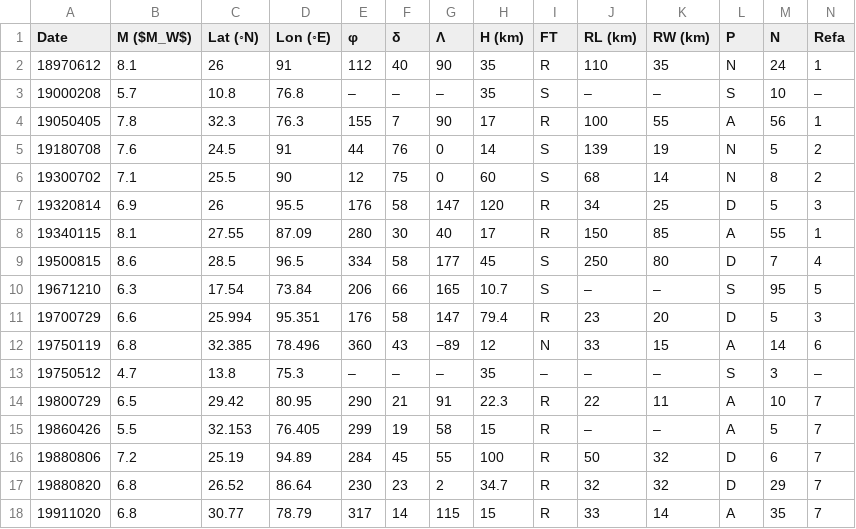
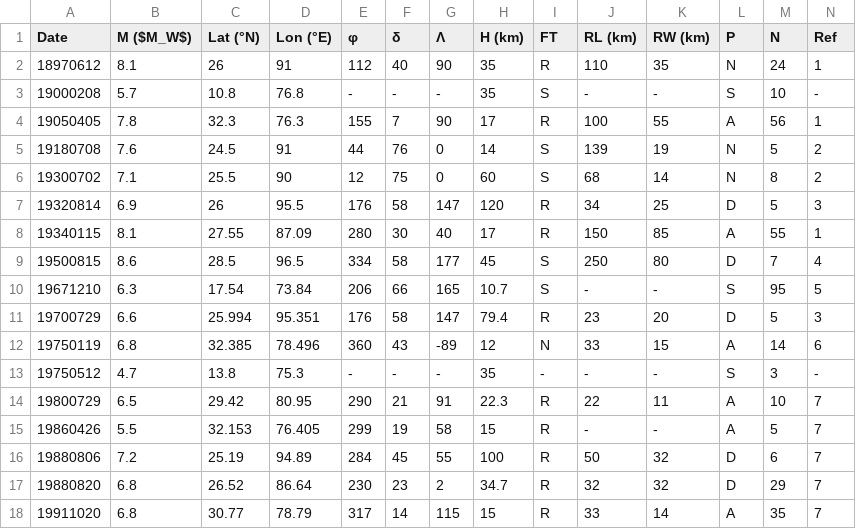
Before and after one commit to nackerley/indian-subcontinent-psha, a CSV file: Data/nath2011peak/Table6.csv, drawn as a sheet; only a part is shown; the diff covers the shown part only; the diff names each change by its address in the sheet, - before the commit and + after, or states it on an @@ line.

```diff
--- a/Data/nath2011peak/Table6.csv
+++ b/Data/nath2011peak/Table6.csv
-C1: Lat (◦N)
+C1: Lat (°N)
-D1: Lon (◦E)
+D1: Lon (°E)
-N1: Refa
+N1: Ref
-E3 (φ): –
+E3 (φ): -
-F3 (δ): –
+F3 (δ): -
-G3 (Λ): –
+G3 (Λ): -
-J3 (RL (km)): –
+J3 (RL (km)): -
-K3 (RW (km)): –
+K3 (RW (km)): -
-N3 (Ref): –
+N3 (Ref): -
-J10 (RL (km)): –
+J10 (RL (km)): -
-K10 (RW (km)): –
+K10 (RW (km)): -
-G12 (Λ): −89
+G12 (Λ): -89
-E13 (φ): –
+E13 (φ): -
-F13 (δ): –
+F13 (δ): -
-G13 (Λ): –
+G13 (Λ): -
-I13 (FT): –
+I13 (FT): -
-J13 (RL (km)): –
+J13 (RL (km)): -
-K13 (RW (km)): –
+K13 (RW (km)): -
-N13 (Ref): –
+N13 (Ref): -
-J15 (RL (km)): –
+J15 (RL (km)): -
-K15 (RW (km)): –
+K15 (RW (km)): -
```
Also changed, not shown: 56 edited cells elsewhere in this file.
